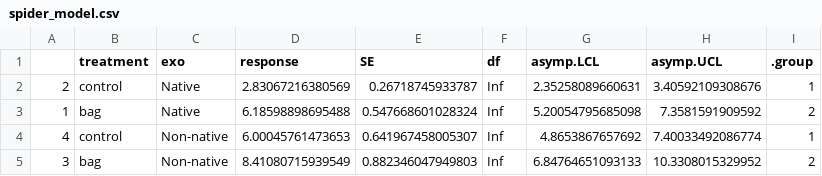
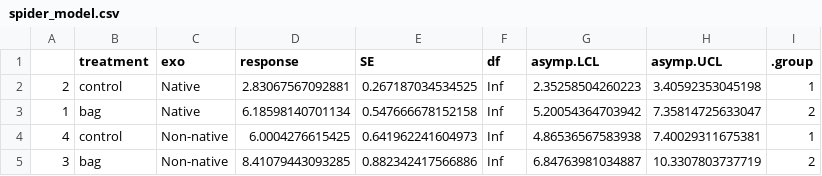
Before and after one commit to robclark19/HamburgerForest, a CSV file: Data/Models/spider_model.csv, drawn as a sheet.

```diff
--- a/Data/Models/spider_model.csv
+++ b/Data/Models/spider_model.csv
@@ -1,5 +1,5 @@
 "","treatment","exo","response","SE","df","asymp.LCL","asymp.UCL",".group"
-"2","control","Native",2.83067216380569,0.26718745933787,Inf,2.35258089660631,3.40592109308676," 1 "
-"1","bag","Native",6.18598898695488,0.547668601028324,Inf,5.20054795685098,7.3581591909592,"  2"
-"4","control","Non-native",6.00045761473653,0.641967458005307,Inf,4.8653867657692,7.40033492086774," 1 "
-"3","bag","Non-native",8.41080715939549,0.882346047949803,Inf,6.84764651093133,10.3308015329952,"  2"
+"2","control","Native",2.83067567092881,0.267187034534525,Inf,2.35258504260223,3.40592353045198," 1 "
+"1","bag","Native",6.18598140701134,0.547666678152158,Inf,5.20054364703942,7.35814725633047,"  2"
+"4","control","Non-native",6.0004276615425,0.641962241604973,Inf,4.86536567583938,7.40029311675381," 1 "
+"3","bag","Non-native",8.41079443093285,0.882342417566886,Inf,6.84763981034887,10.3307803737719,"  2"
```
Also changed, not shown: Data/Models/hemiptera_model.csv, Data/Models/lepidoptera_model.csv, 29 other files.
